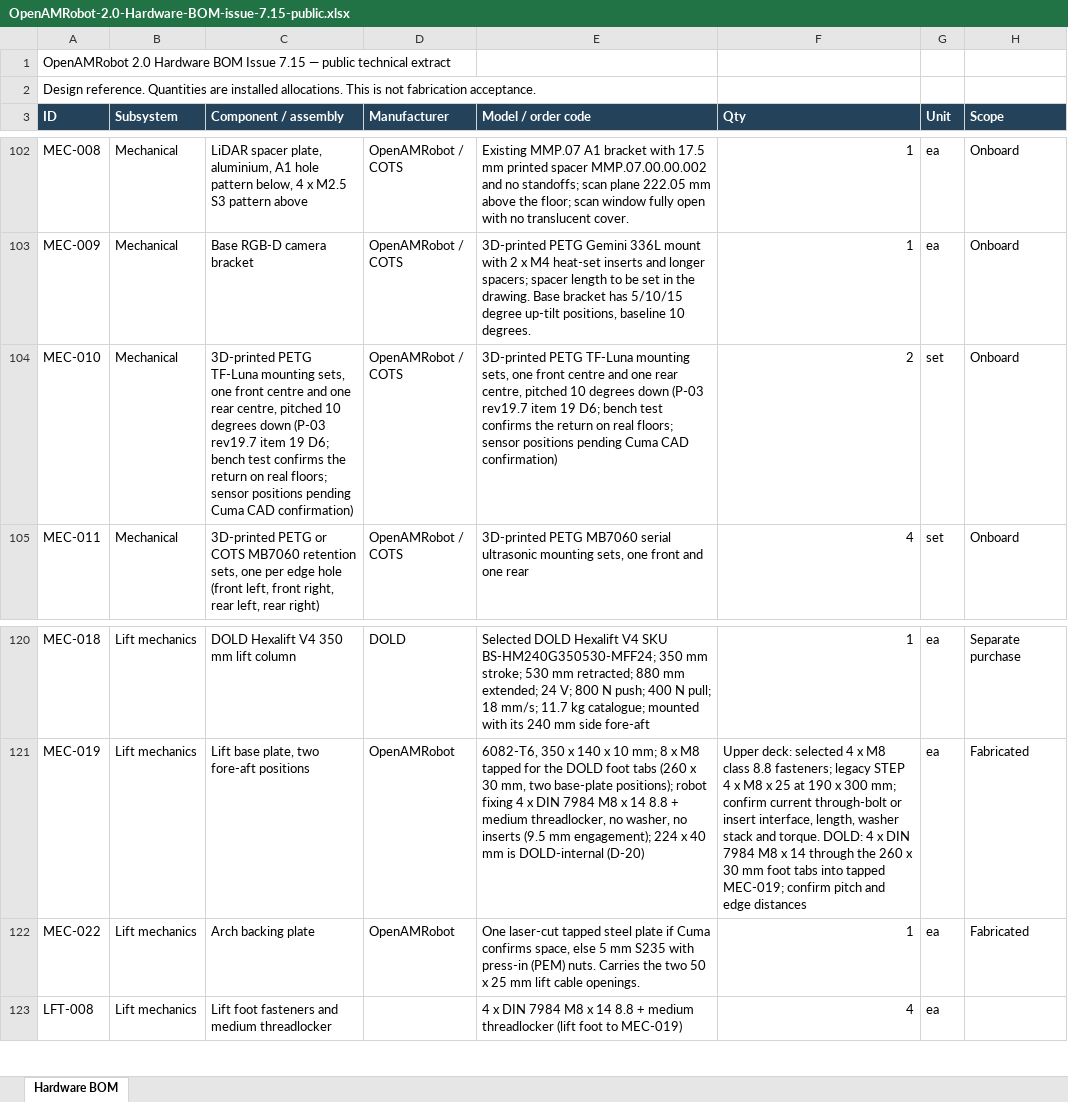
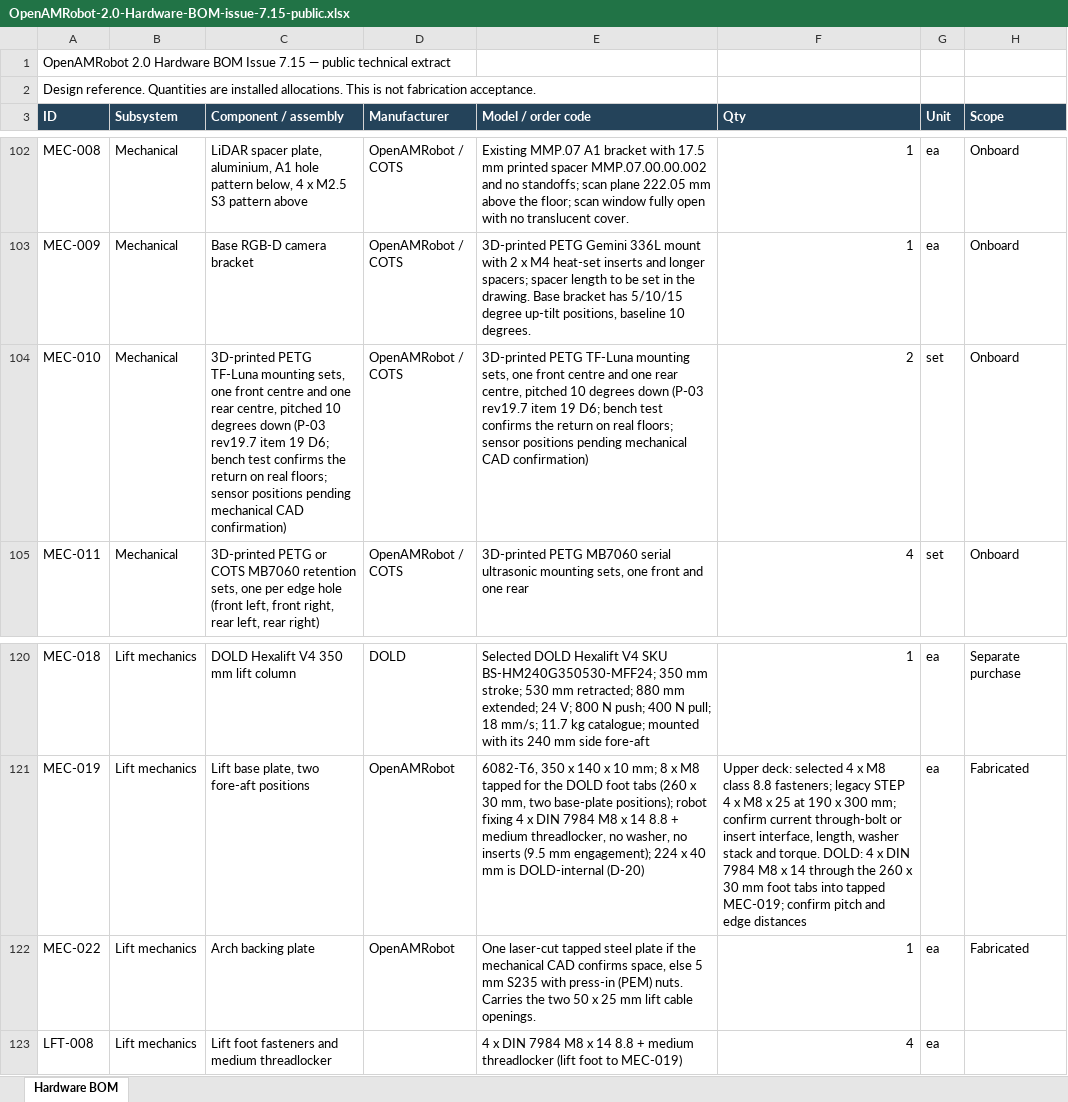
Before and after one commit to openAMRobot/openamr-platform-hw, an Excel workbook: manufacturing/bom/OpenAMRobot-2.0-Hardware-BOM-issue-7.15-public.xlsx, sheet Hardware BOM, drawn as a sheet; only a part is shown, gaps mark what is left out; values as stored, in another font and other column widths than the file's, no borders; the diff names each change by its address in the sheet, - before the commit and + after, or states it on an @@ line.

```diff
--- a/manufacturing/bom/OpenAMRobot-2.0-Hardware-BOM-issue-7.15-public.xlsx (sheet Hardware BOM)
+++ b/manufacturing/bom/OpenAMRobot-2.0-Hardware-BOM-issue-7.15-public.xlsx (sheet Hardware BOM)
-C104 (Component / assembly): …positions pending Cuma CAD confirmation)
+C104 (Component / assembly): …positions pending mechanical CAD confirmation)
-E104 (Model / order code): …positions pending Cuma CAD confirmation)
+E104 (Model / order code): …positions pending mechanical CAD confirmation)
-E122 (Model / order code): …plate if Cuma confirms space,…
+E122 (Model / order code): …plate if the mechanical CAD confirms space,…
```
